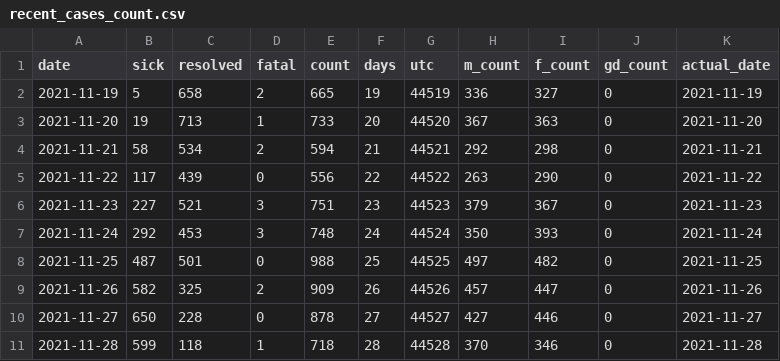
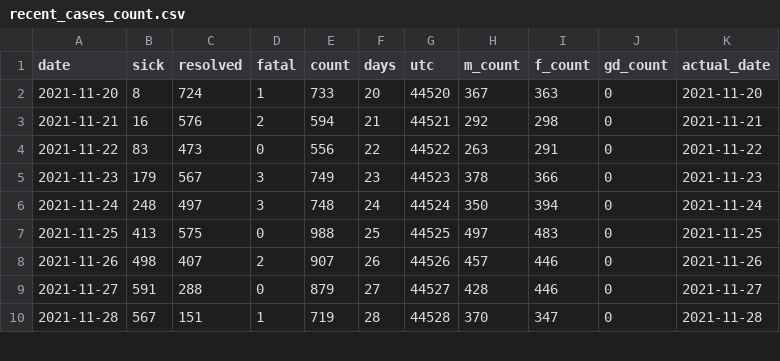
Before and after one commit to tamccullough/covon, a CSV file: datasets/2021/recent_cases_count.csv, drawn as a sheet; only a part is shown; the diff covers the shown part only.

```diff
--- a/datasets/2021/recent_cases_count.csv
+++ b/datasets/2021/recent_cases_count.csv
@@ -1,11 +1,10 @@
 date,sick,resolved,fatal,count,days,utc,m_count,f_count,gd_count,actual_date
-2021-11-19,5,658,2,665,19,44519,336,327,0,2021-11-19
-2021-11-20,19,713,1,733,20,44520,367,363,0,2021-11-20
-2021-11-21,58,534,2,594,21,44521,292,298,0,2021-11-21
-2021-11-22,117,439,0,556,22,44522,263,290,0,2021-11-22
-2021-11-23,227,521,3,751,23,44523,379,367,0,2021-11-23
-2021-11-24,292,453,3,748,24,44524,350,393,0,2021-11-24
-2021-11-25,487,501,0,988,25,44525,497,482,0,2021-11-25
-2021-11-26,582,325,2,909,26,44526,457,447,0,2021-11-26
-2021-11-27,650,228,0,878,27,44527,427,446,0,2021-11-27
-2021-11-28,599,118,1,718,28,44528,370,346,0,2021-11-28
+2021-11-20,8,724,1,733,20,44520,367,363,0,2021-11-20
+2021-11-21,16,576,2,594,21,44521,292,298,0,2021-11-21
+2021-11-22,83,473,0,556,22,44522,263,291,0,2021-11-22
+2021-11-23,179,567,3,749,23,44523,378,366,0,2021-11-23
+2021-11-24,248,497,3,748,24,44524,350,394,0,2021-11-24
+2021-11-25,413,575,0,988,25,44525,497,483,0,2021-11-25
+2021-11-26,498,407,2,907,26,44526,457,446,0,2021-11-26
+2021-11-27,591,288,0,879,27,44527,428,446,0,2021-11-27
+2021-11-28,567,151,1,719,28,44528,370,347,0,2021-11-28
```
Also changed, not shown: 1 added row and 30 edited cells elsewhere in this file, datasets/2021/age_groups_recent.csv, datasets/2021/all_cases.csv, 7 other files.
